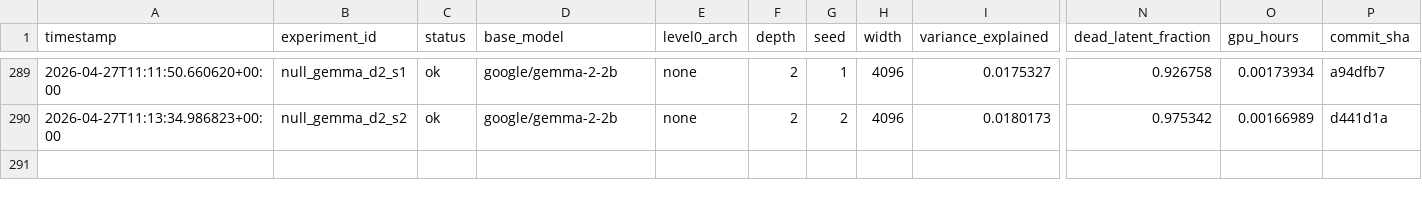
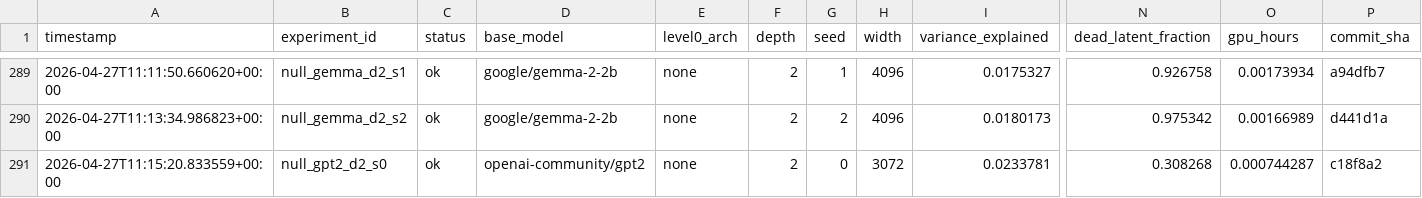
Before and after one commit to aragorn-w/sae-recursive-depth, a TSV file: experiments/results.tsv, drawn as a sheet; only a part is shown, gaps mark what is left out; rows hold the shown columns only; the diff names each change by its address in the sheet, - before the commit and + after, or states it on an @@ line.

Commit message:
[SAE-LOOP] null_gpt2_d2_s0 complete VE=0.0233781 PW-MCC=NA

```diff
--- a/experiments/results.tsv
+++ b/experiments/results.tsv
+row 291: 2026-04-27T11:15:20.833559+00:00 | null_gpt2_d2_s0 | ok | openai-community/gpt2 | none | 2 | 0 | 3072 | 0.0233781 | 0.308268 | 0.000744287 | c18f8a2
```
Also changed, not shown: 2 other files.
